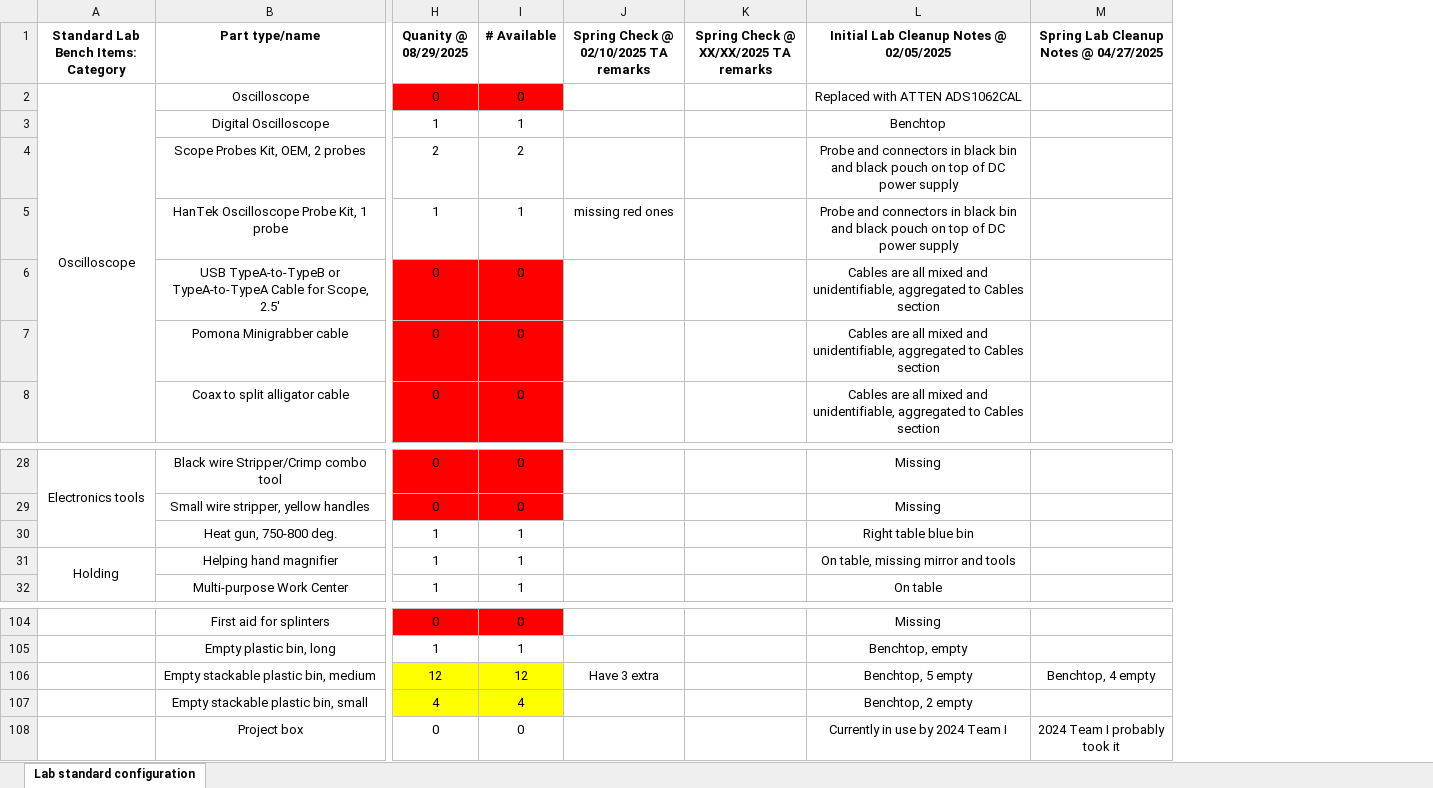
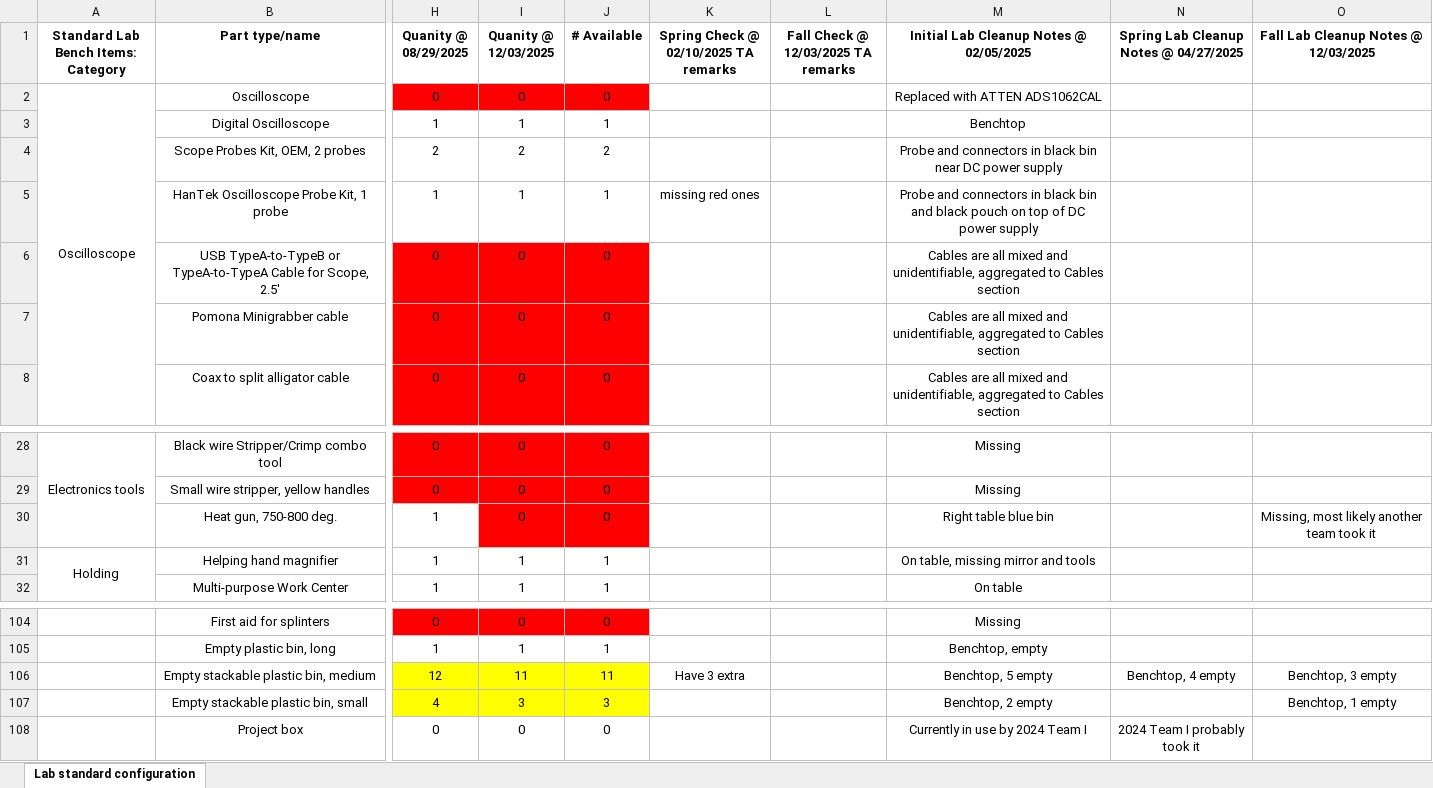
Before and after one commit to williamfbx/CMU-16682, an Excel workbook: T16 Lab Cleanup/MRSD Team I Lab Cleanup Worksheet.xlsx, sheet Lab standard configuration, drawn as a sheet; only a part is shown, gaps mark what is left out; values as stored, in another font and other column widths than the file's, no borders; removed rows and columns are numbered as before the commit, all else as after; the diff names each change by its address in the sheet, - before the commit and + after, or states it on an @@ line.

```diff
--- a/T16 Lab Cleanup/MRSD Team I Lab Cleanup Worksheet.xlsx (sheet Lab standard configuration)
+++ b/T16 Lab Cleanup/MRSD Team I Lab Cleanup Worksheet.xlsx (sheet Lab standard configuration)
+column I (Quanity @ 12/03/2025), rows 2-8: 0 | 1 | 2 | 1 | 0 | 0 | 0; rows 28-32: 0 | 0 | 0 | 1 | 1; rows 104-108: 0 | 1 | 11 | 3 | 0
-column K, row 1: Spring Check @ XX/XX/2025 TA remarks
+column L, row 1: Fall Check @ 12/03/2025 TA remarks
+column O, row 1: Fall Lab Cleanup Notes @ 12/03/2025; row 30: Missing, most likely another team took it; rows 106-107: Benchtop, 3 empty | Benchtop, 1 empty
-M4: …black bin and black pouch on top of DC power…
+M4: …black bin near DC power…
-J30 (# Available): 1
+J30 (# Available): 0
-J30 fill: none
+J30 fill: #FF0000
-J106 (# Available): 12
+J106 (# Available): 11
-J107 (# Available): 4
+J107 (# Available): 3
```
Also changed, not shown: 1 other file.
